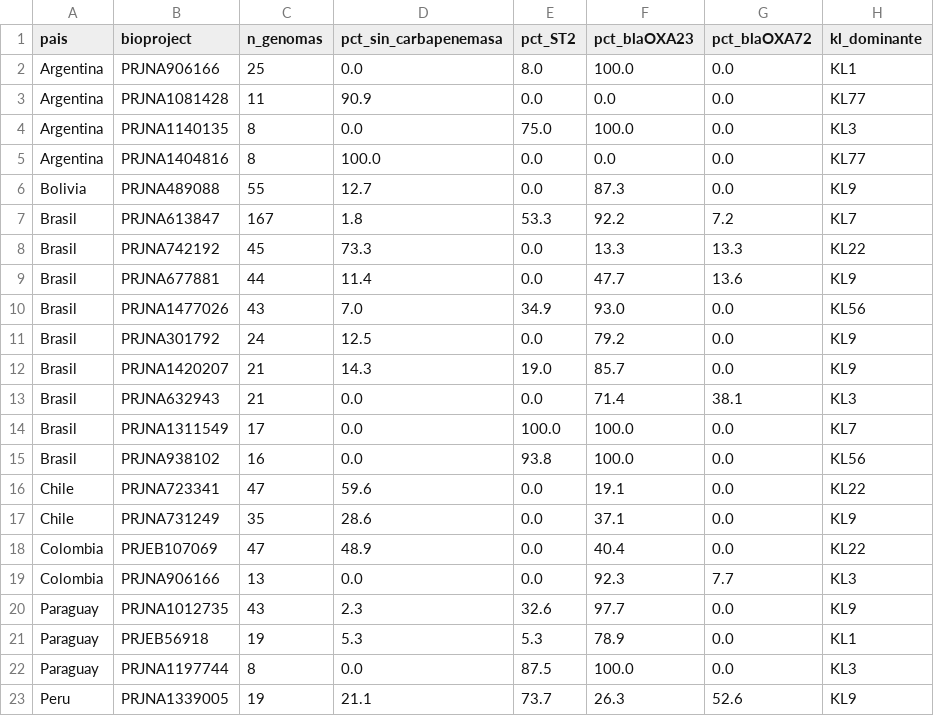
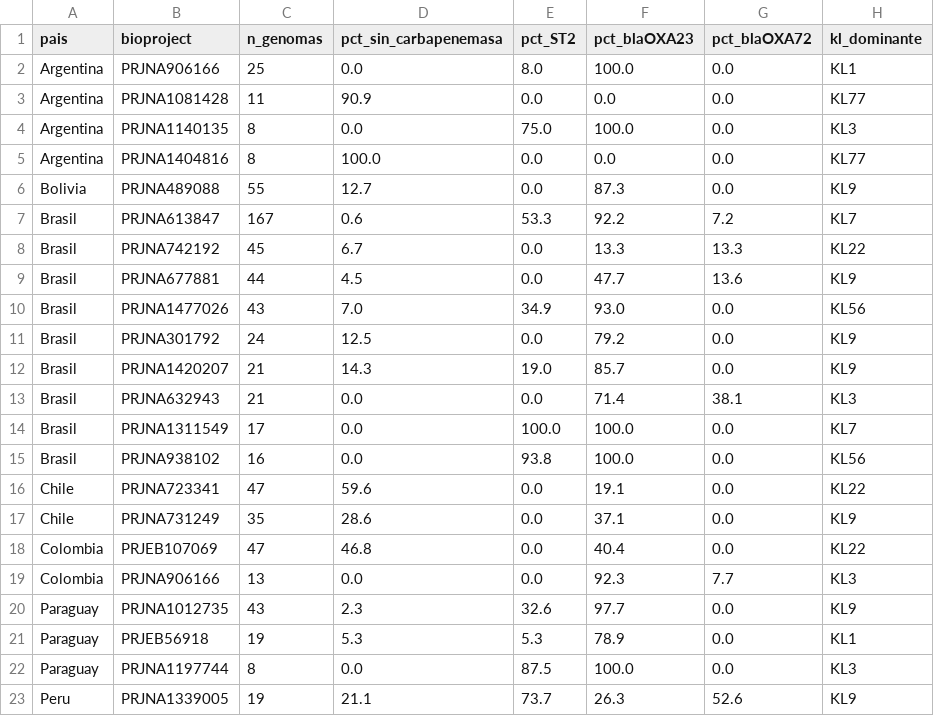
Before and after one commit to JesusHegel/acinetobacter-sudamerica-2026, a TSV file: resultados/TablaS2_proyectos.tsv, drawn as a sheet; only a part is shown; the diff names each change by its address in the sheet, - before the commit and + after, or states it on an @@ line.

```diff
--- a/resultados/TablaS2_proyectos.tsv
+++ b/resultados/TablaS2_proyectos.tsv
-D7 (pct_sin_carbapenemasa): 1.8
+D7 (pct_sin_carbapenemasa): 0.6
-D8 (pct_sin_carbapenemasa): 73.3
+D8 (pct_sin_carbapenemasa): 6.7
-D9 (pct_sin_carbapenemasa): 11.4
+D9 (pct_sin_carbapenemasa): 4.5
-D18 (pct_sin_carbapenemasa): 48.9
+D18 (pct_sin_carbapenemasa): 46.8
```
Also changed, not shown: resultados/TablaS1_900_genomas.tsv, resultados/TablaS3_peru.tsv, 2 other files.
